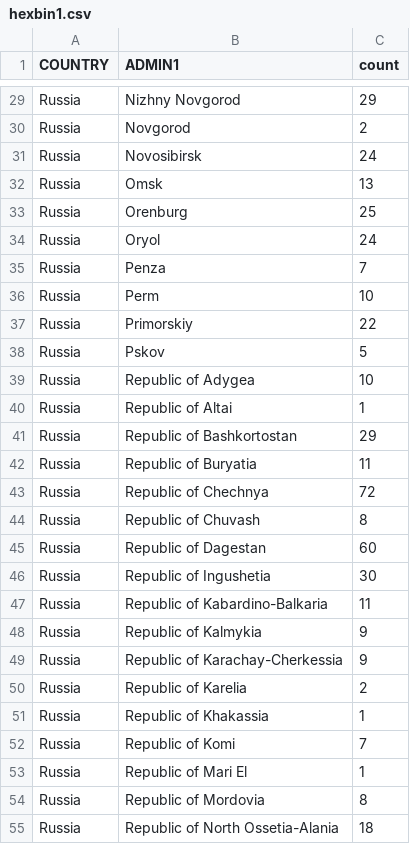
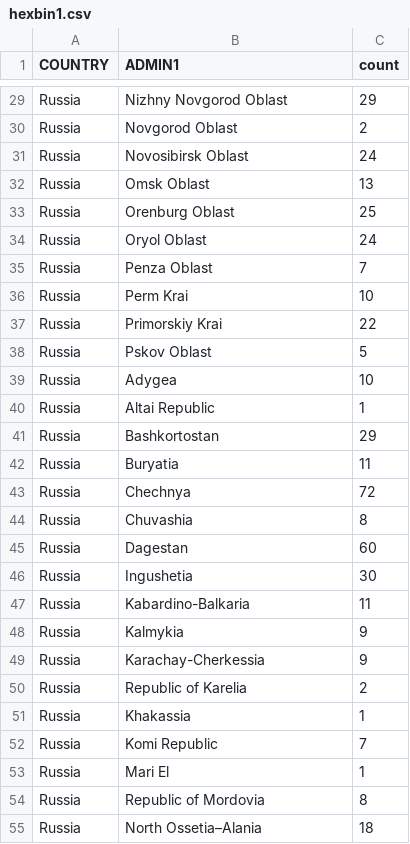
Before and after one commit to girofex/Data-Visualization-websites, a CSV file: resources/plots/sectionfour/hexbin1.csv, drawn as a sheet; only a part is shown, gaps mark what is left out; the diff covers the shown part only; the diff names each change by its address in the sheet, - before the commit and + after, or states it on an @@ line.

```diff
--- a/resources/plots/sectionfour/hexbin1.csv
+++ b/resources/plots/sectionfour/hexbin1.csv
-B29 (ADMIN1): Nizhny Novgorod
+B29 (ADMIN1): Nizhny Novgorod Oblast
-B30 (ADMIN1): Novgorod
+B30 (ADMIN1): Novgorod Oblast
-B31 (ADMIN1): Novosibirsk
+B31 (ADMIN1): Novosibirsk Oblast
-B32 (ADMIN1): Omsk
+B32 (ADMIN1): Omsk Oblast
-B33 (ADMIN1): Orenburg
+B33 (ADMIN1): Orenburg Oblast
-B34 (ADMIN1): Oryol
+B34 (ADMIN1): Oryol Oblast
-B35 (ADMIN1): Penza
+B35 (ADMIN1): Penza Oblast
-B36 (ADMIN1): Perm
+B36 (ADMIN1): Perm Krai
-B37 (ADMIN1): Primorskiy
+B37 (ADMIN1): Primorskiy Krai
-B38 (ADMIN1): Pskov
+B38 (ADMIN1): Pskov Oblast
-B39 (ADMIN1): Republic of Adygea
+B39 (ADMIN1): Adygea
-B40 (ADMIN1): Republic of Altai
+B40 (ADMIN1): Altai Republic
-B41 (ADMIN1): Republic of Bashkortostan
+B41 (ADMIN1): Bashkortostan
-B42 (ADMIN1): Republic of Buryatia
+B42 (ADMIN1): Buryatia
-B43 (ADMIN1): Republic of Chechnya
+B43 (ADMIN1): Chechnya
-B44 (ADMIN1): Republic of Chuvash
+B44 (ADMIN1): Chuvashia
-B45 (ADMIN1): Republic of Dagestan
+B45 (ADMIN1): Dagestan
-B46 (ADMIN1): Republic of Ingushetia
+B46 (ADMIN1): Ingushetia
-B47 (ADMIN1): Republic of Kabardino-Balkaria
+B47 (ADMIN1): Kabardino-Balkaria
-B48 (ADMIN1): Republic of Kalmykia
+B48 (ADMIN1): Kalmykia
-B49 (ADMIN1): Republic of Karachay-Cherkessia
+B49 (ADMIN1): Karachay-Cherkessia
-B51 (ADMIN1): Republic of Khakassia
+B51 (ADMIN1): Khakassia
-B52 (ADMIN1): Republic of Komi
+B52 (ADMIN1): Komi Republic
-B53 (ADMIN1): Republic of Mari El
+B53 (ADMIN1): Mari El
-B55 (ADMIN1): Republic of North Ossetia-Alania
+B55 (ADMIN1): North Ossetia–Alania
```
Also changed, not shown: 1 added row, 1 removed row and 74 edited cells elsewhere in this file, resources/plots/sectionfour/hexbin2.csv, resources/plots/sectionfour/hexbin3.csv.
